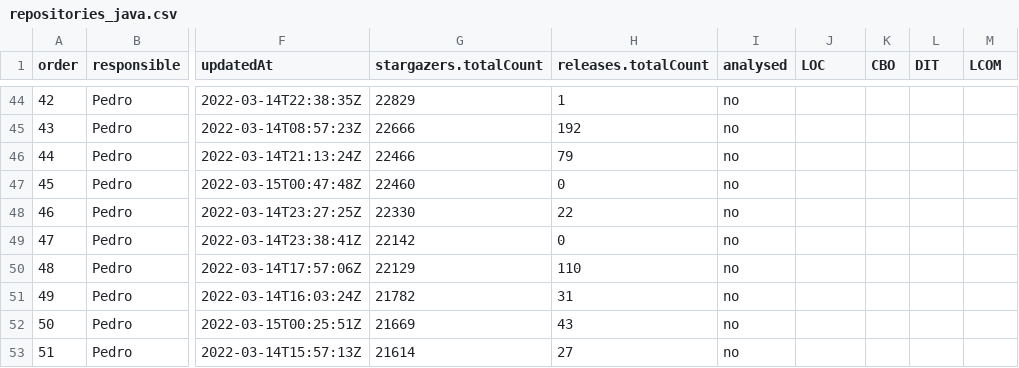
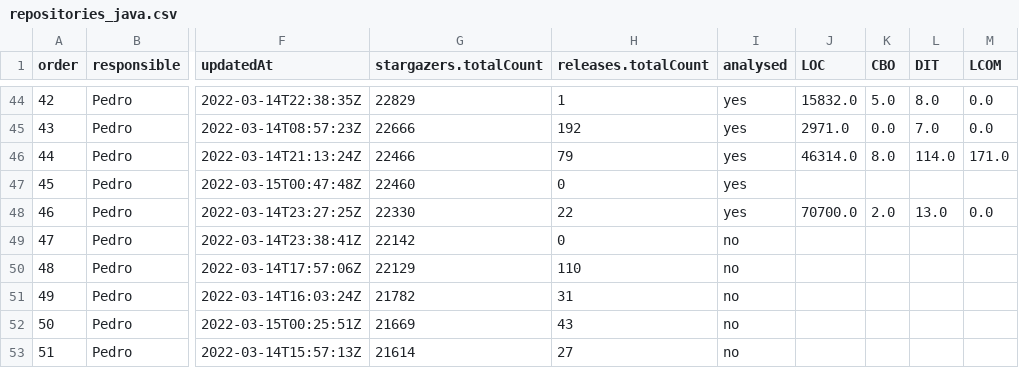
Before and after one commit to pedrohmarques/LABMining, a CSV file: repositories_java.csv, drawn as a sheet; only a part is shown, gaps mark what is left out; the diff covers the shown part only; the diff names each change by its address in the sheet, - before the commit and + after, or states it on an @@ line.

```diff
--- a/repositories_java.csv
+++ b/repositories_java.csv
-I44:I48 (analysed): no
+I44:I48 (analysed): yes
-J44 (LOC): (empty)
+J44 (LOC): 15832.0
-K44 (CBO): (empty)
+K44 (CBO): 5.0
-L44 (DIT): (empty)
+L44 (DIT): 8.0
-M44:M45 (LCOM): (empty)
+M44:M45 (LCOM): 0.0
-J45 (LOC): (empty)
+J45 (LOC): 2971.0
-K45 (CBO): (empty)
+K45 (CBO): 0.0
-L45 (DIT): (empty)
+L45 (DIT): 7.0
-J46 (LOC): (empty)
+J46 (LOC): 46314.0
-K46 (CBO): (empty)
+K46 (CBO): 8.0
-L46 (DIT): (empty)
+L46 (DIT): 114.0
-M46 (LCOM): (empty)
+M46 (LCOM): 171.0
-J48 (LOC): (empty)
+J48 (LOC): 70700.0
-K48 (CBO): (empty)
+K48 (CBO): 2.0
-L48 (DIT): (empty)
+L48 (DIT): 13.0
-M48 (LCOM): (empty)
+M48 (LCOM): 0.0
```
Also changed, not shown: 166 edited cells elsewhere in this file, 2 other files.
